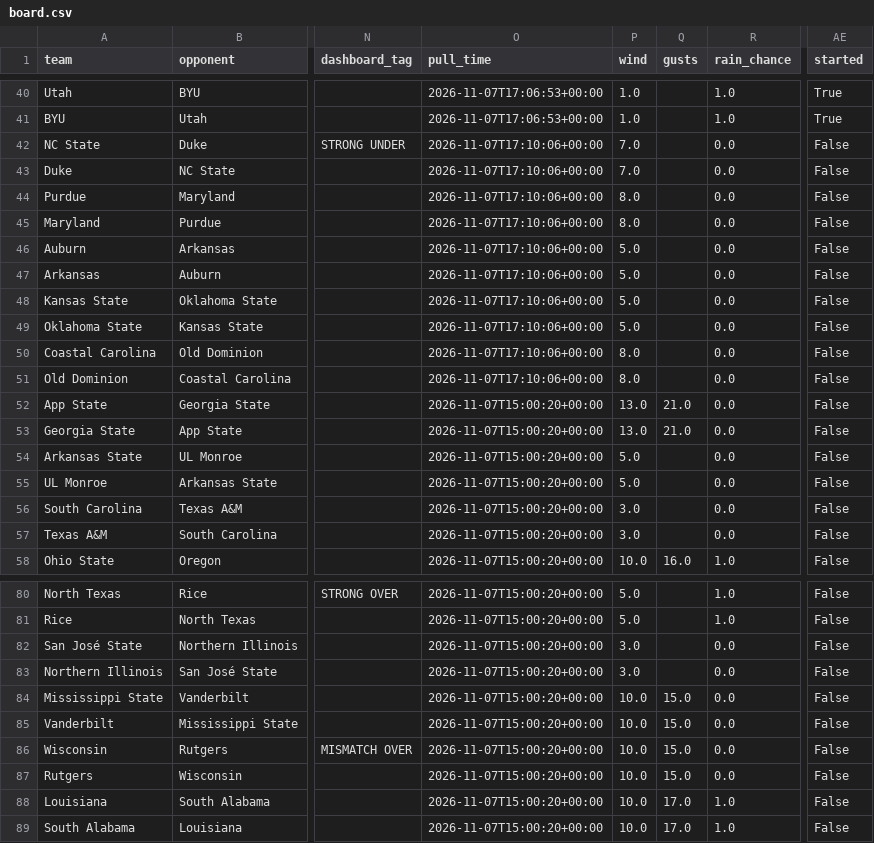
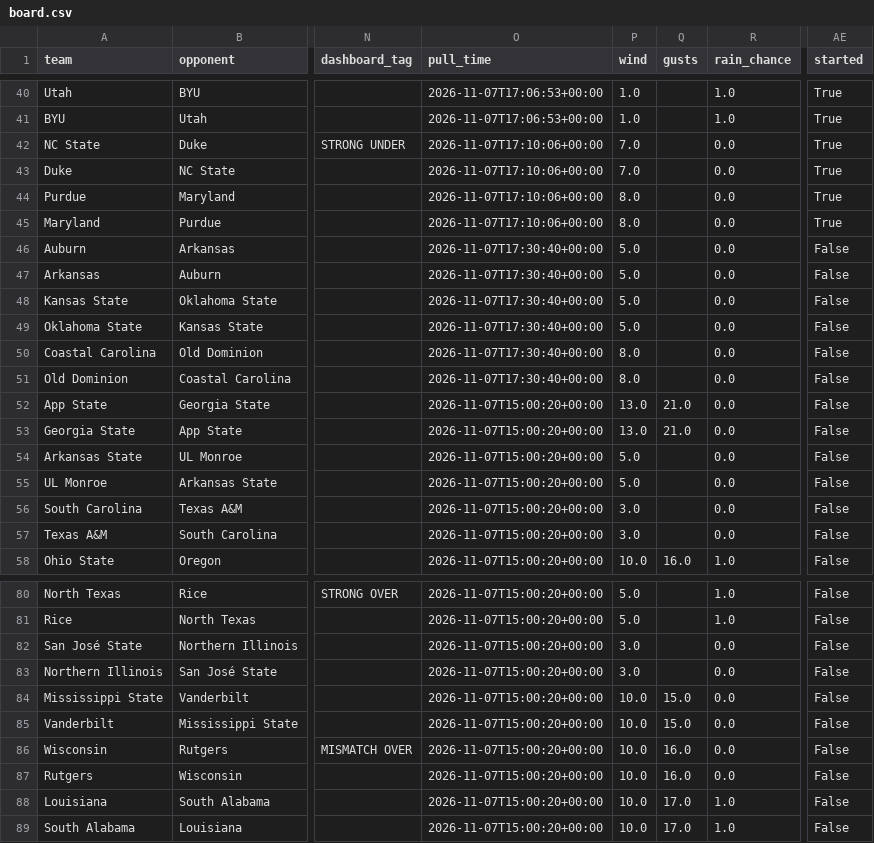
Before and after one commit to bradyt3321/cfb-yardage-dashboard, a CSV file: data/board.csv, drawn as a sheet; only a part is shown, gaps mark what is left out; the diff names each change by its address in the sheet, - before the commit and + after, or states it on an @@ line.

```diff
--- a/data/board.csv
+++ b/data/board.csv
-AE42:AE45 (started): False
+AE42:AE45 (started): True
-O46:O51 (pull_time): 2026-11-07T17:10:06+00:00
+O46:O51 (pull_time): 2026-11-07T17:30:40+00:00
-Q86:Q87 (gusts): 15.0
+Q86:Q87 (gusts): 16.0
```
Also changed, not shown: 3 other files.
